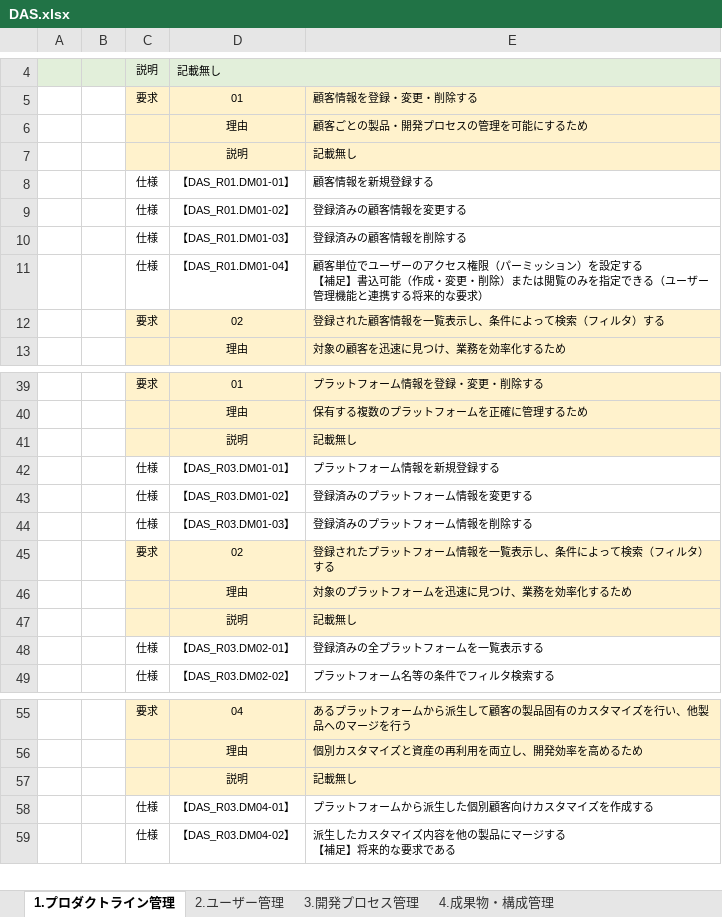
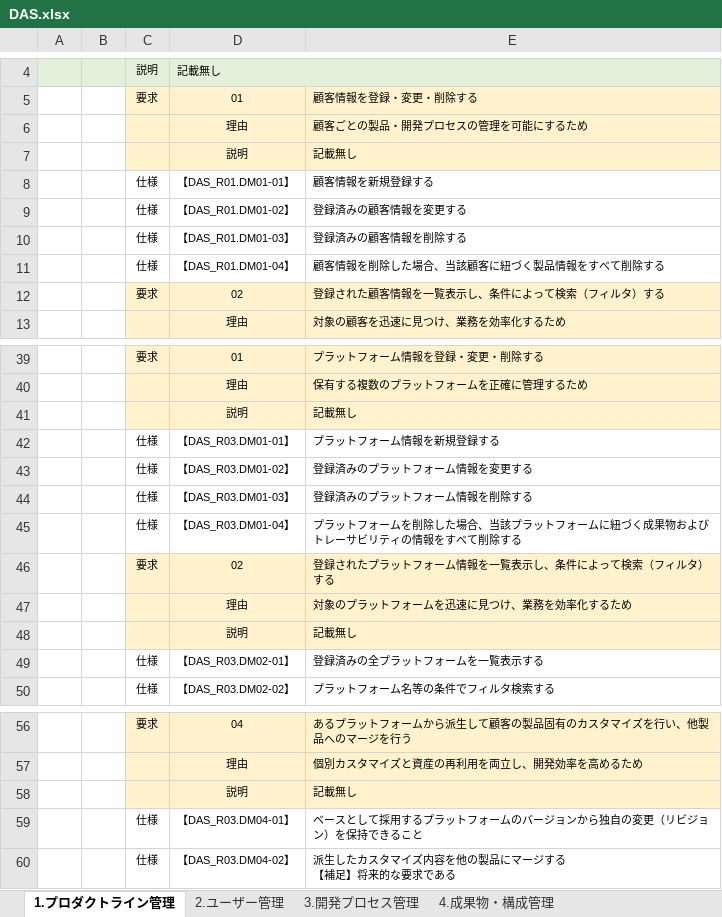
Before and after one commit to hikanashi/develop_assistant, an Excel workbook: design/usdm/DAS.xlsx, sheet 1.プロダクトライン管理, drawn as a sheet; only a part is shown, gaps mark what is left out; values as stored, in another font and other column widths than the file's, no borders; addresses are those after the commit; ↵ is a line break in a cell; the diff names each change by its address in the sheet, - before the commit and + after, or states it on an @@ line.

```diff
--- a/design/usdm/DAS.xlsx (sheet 1.プロダクトライン管理)
+++ b/design/usdm/DAS.xlsx (sheet 1.プロダクトライン管理)
-E11: 顧客単位でユーザーのアクセス権限（パーミッション）を設定する ↵ 【補足】書込可能（作成・変更・削除）または閲覧のみを指定できる（ユーザー管理機能と連携する将来的な要求）
+E11: 顧客情報を削除した場合、当該顧客に紐づく製品情報をすべて削除する
+row 45:  |  | 仕様 | 【DAS_R03.DM01-04】 | プラットフォームを削除した場合、当該プラットフォームに紐づく成果物およびトレーサビリティの情報をすべて削除する
-E59: プラットフォームから派生した個別顧客向けカスタマイズを作成する
+E59: ベースとして採用するプラットフォームのバージョンから独自の変更（リビジョン）を保持できること
```
Also changed, not shown: sheet 4.成果物・構成管理, sheet 5.製品窓口対応・レポート, sheet 3.開発プロセス管理, 5 other files.
